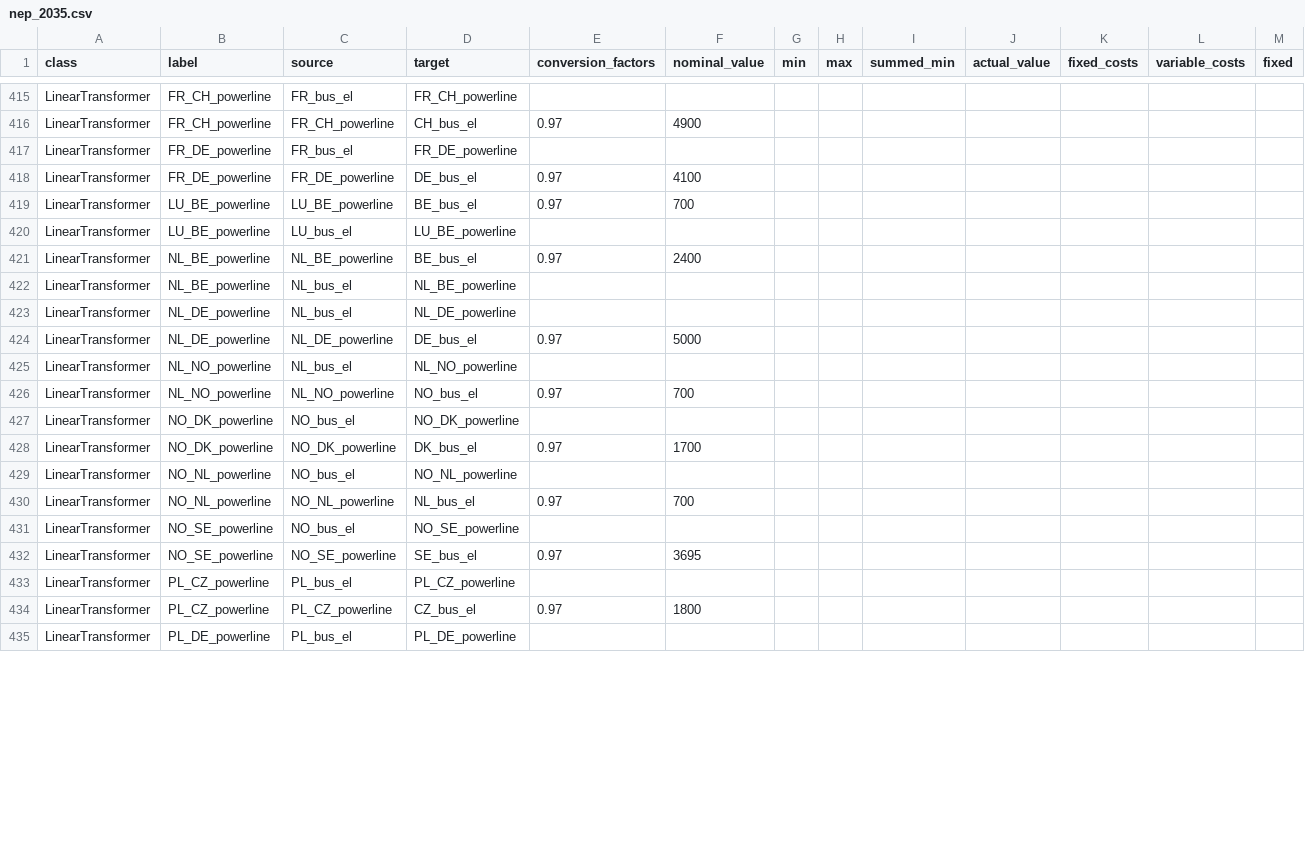
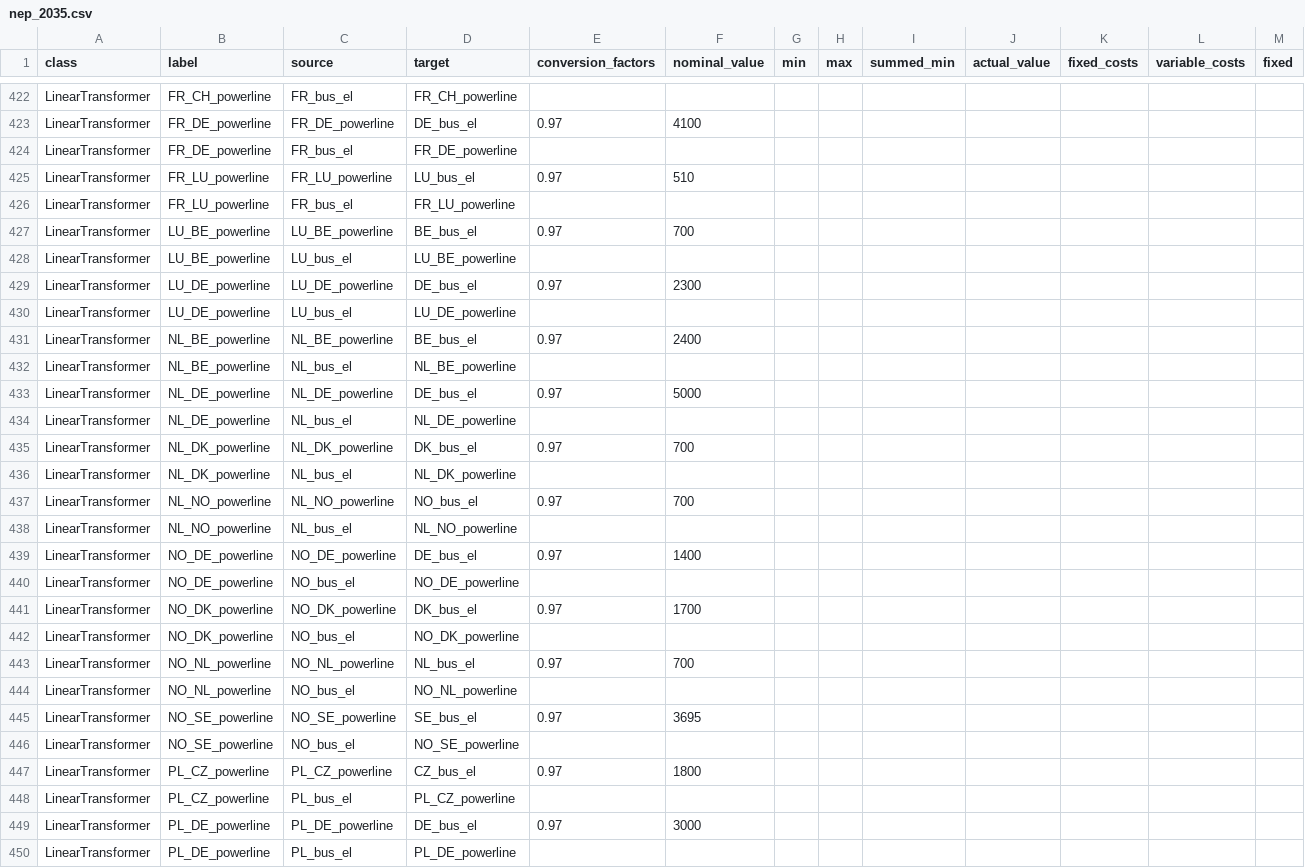
Before and after one commit to oemof/oemof-solph, a CSV file: examples/solph/nodes_from_csv/nep_2035.csv, drawn as a sheet; only a part is shown, gaps mark what is left out; addresses are those after the commit; rows hold the shown columns only; the diff covers the shown part only; the diff names each change by its address in the sheet, - before the commit and + after, or states it on an @@ line.

```diff
--- a/examples/solph/nodes_from_csv/nep_2035.csv
+++ b/examples/solph/nodes_from_csv/nep_2035.csv
-B423 (label): FR_CH_powerline
+B423 (label): FR_DE_powerline
-C423 (source): FR_CH_powerline
+C423 (source): FR_DE_powerline
-D423 (target): CH_bus_el
+D423 (target): DE_bus_el
-F423 (nominal_value): 4900
+F423 (nominal_value): 4100
-B425 (label): FR_DE_powerline
+B425 (label): FR_LU_powerline
-C425 (source): FR_DE_powerline
+C425 (source): FR_LU_powerline
-D425 (target): DE_bus_el
+D425 (target): LU_bus_el
-F425 (nominal_value): 4100
+F425 (nominal_value): 510
+row 426: LinearTransformer | FR_LU_powerline | FR_bus_el | FR_LU_powerline
+row 429: LinearTransformer | LU_DE_powerline | LU_DE_powerline | DE_bus_el | 0.97 | 2300
+row 430: LinearTransformer | LU_DE_powerline | LU_bus_el | LU_DE_powerline
+row 433: LinearTransformer | NL_DE_powerline | NL_DE_powerline | DE_bus_el | 0.97 | 5000
-B435 (label): NL_DE_powerline
+B435 (label): NL_DK_powerline
-C435 (source): NL_DE_powerline
+C435 (source): NL_DK_powerline
-D435 (target): DE_bus_el
+D435 (target): DK_bus_el
-F435 (nominal_value): 5000
+F435 (nominal_value): 700
+row 436: LinearTransformer | NL_DK_powerline | NL_bus_el | NL_DK_powerline
+row 437: LinearTransformer | NL_NO_powerline | NL_NO_powerline | NO_bus_el | 0.97 | 700
-B439 (label): NL_NO_powerline
+B439 (label): NO_DE_powerline
-C439 (source): NL_NO_powerline
+C439 (source): NO_DE_powerline
-D439 (target): NO_bus_el
+D439 (target): DE_bus_el
-F439 (nominal_value): 700
+F439 (nominal_value): 1400
+row 440: LinearTransformer | NO_DE_powerline | NO_bus_el | NO_DE_powerline
@@ row 428 moved to row 441: LinearTransformer @@
@@ row 430 moved to row 443: LinearTransformer @@
@@ row 432 moved to row 445: LinearTransformer @@
@@ row 434 moved to row 447: LinearTransformer @@
@@ row 436 moved to row 449: LinearTransformer @@
```
Also changed, not shown: 8 added rows, 1 removed row, 19 moved rows and 23 edited cells elsewhere in this file, 2 other files.
